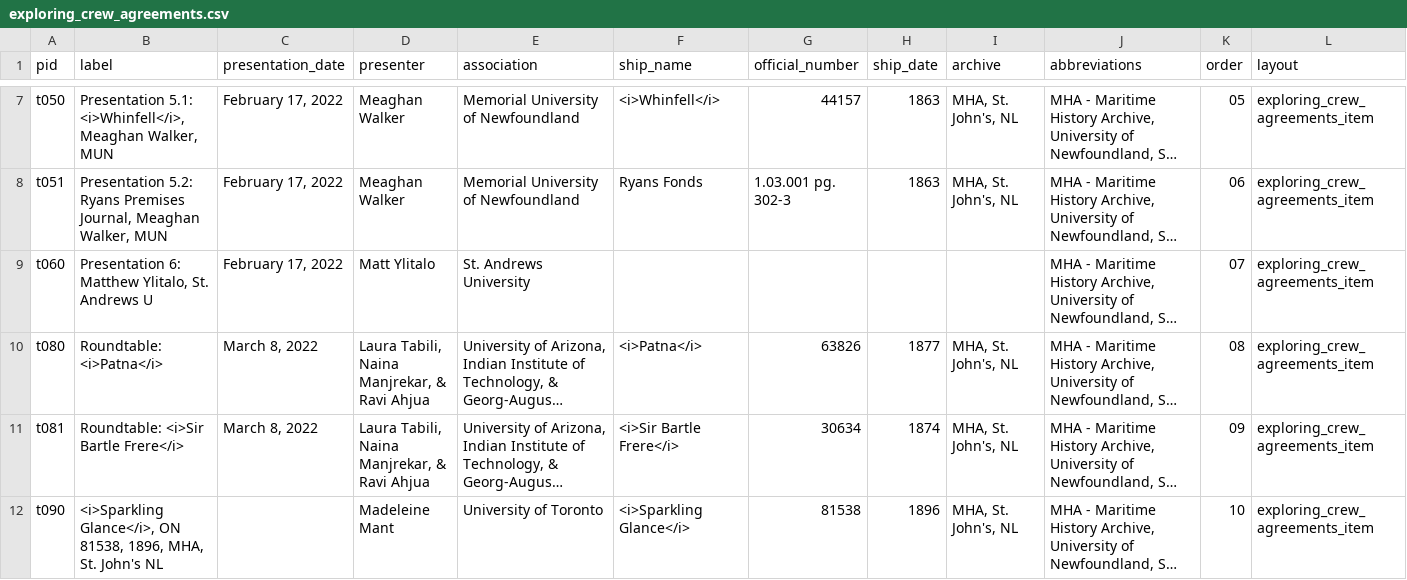
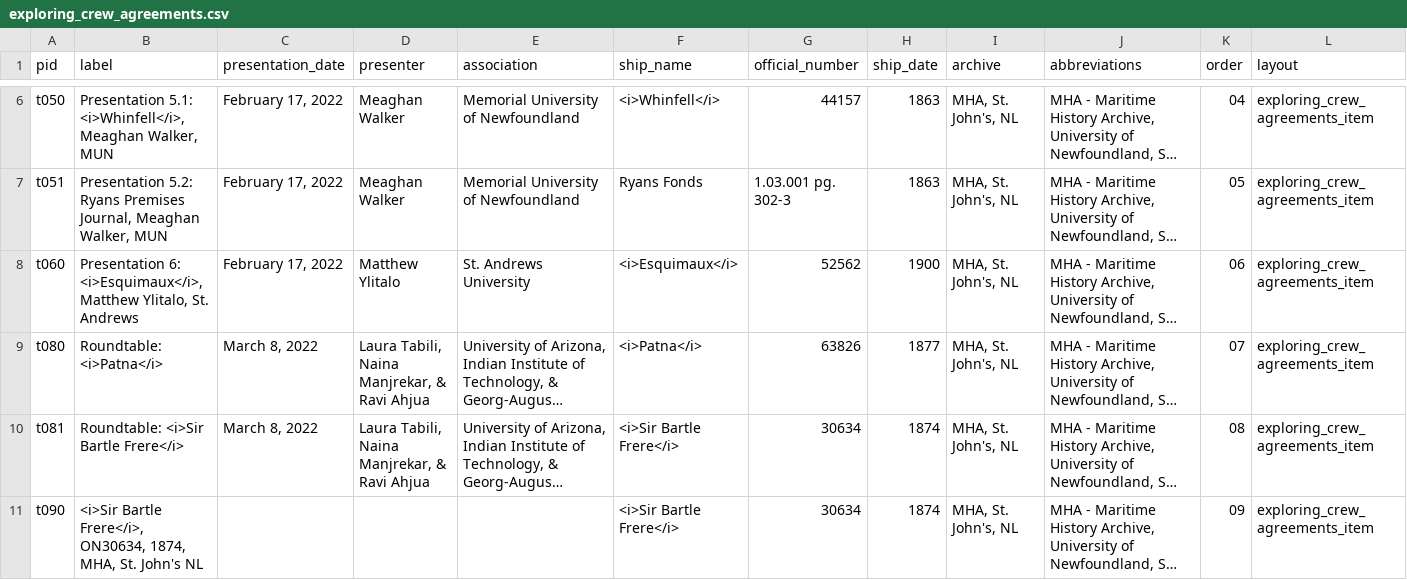
Before and after one commit to crewagreementworkshop/exploring_crew_agreements, a CSV file: _data/exploring_crew_agreements.csv, drawn as a sheet; only a part is shown, gaps mark what is left out; long unchanged cells end in …; addresses are those after the commit; the diff covers the shown part only; the diff names each change by its address in the sheet, - before the commit and + after, or states it on an @@ line.

```diff
--- a/_data/exploring_crew_agreements.csv
+++ b/_data/exploring_crew_agreements.csv
-K6 (order): 05
+K6 (order): 04
-K7 (order): 06
+K7 (order): 05
-B8 (label): Presentation 6: Matthew Ylitalo, St. Andrews U
+B8 (label): Presentation 6: <i>Esquimaux</i>, Matthew Ylitalo, St. Andrews
-D8 (presenter): Matt Ylitalo
+D8 (presenter): Matthew Ylitalo
-F8 (ship_name): (empty)
+F8 (ship_name): <i>Esquimaux</i>
-G8 (official_number): (empty)
+G8 (official_number): 52562
-H8 (ship_date): (empty)
+H8 (ship_date): 1900
-I8 (archive): (empty)
+I8 (archive): MHA, St. John's, NL
-K8 (order): 07
+K8 (order): 06
-K9 (order): 08
+K9 (order): 07
-K10 (order): 09
+K10 (order): 08
-B11 (label): <i>Sparkling Glance</i>, ON 81538, 1896, MHA, St.…
+B11 (label): <i>Sir Bartle Frere</i>, ON30634, 1874, MHA, St.…
-D11 (presenter): Madeleine Mant
+D11 (presenter): (empty)
-E11 (association): University of Toronto
+E11 (association): (empty)
-F11 (ship_name): <i>Sparkling Glance</i>
+F11 (ship_name): <i>Sir Bartle Frere</i>
-G11 (official_number): 81538
+G11 (official_number): 30634
-H11 (ship_date): 1896
+H11 (ship_date): 1874
-K11 (order): 10
+K11 (order): 09
```
Also changed, not shown: 1 removed row and 4 edited cells elsewhere in this file, _data/exploring_crew_agreements copy.csv, 27 other files.
